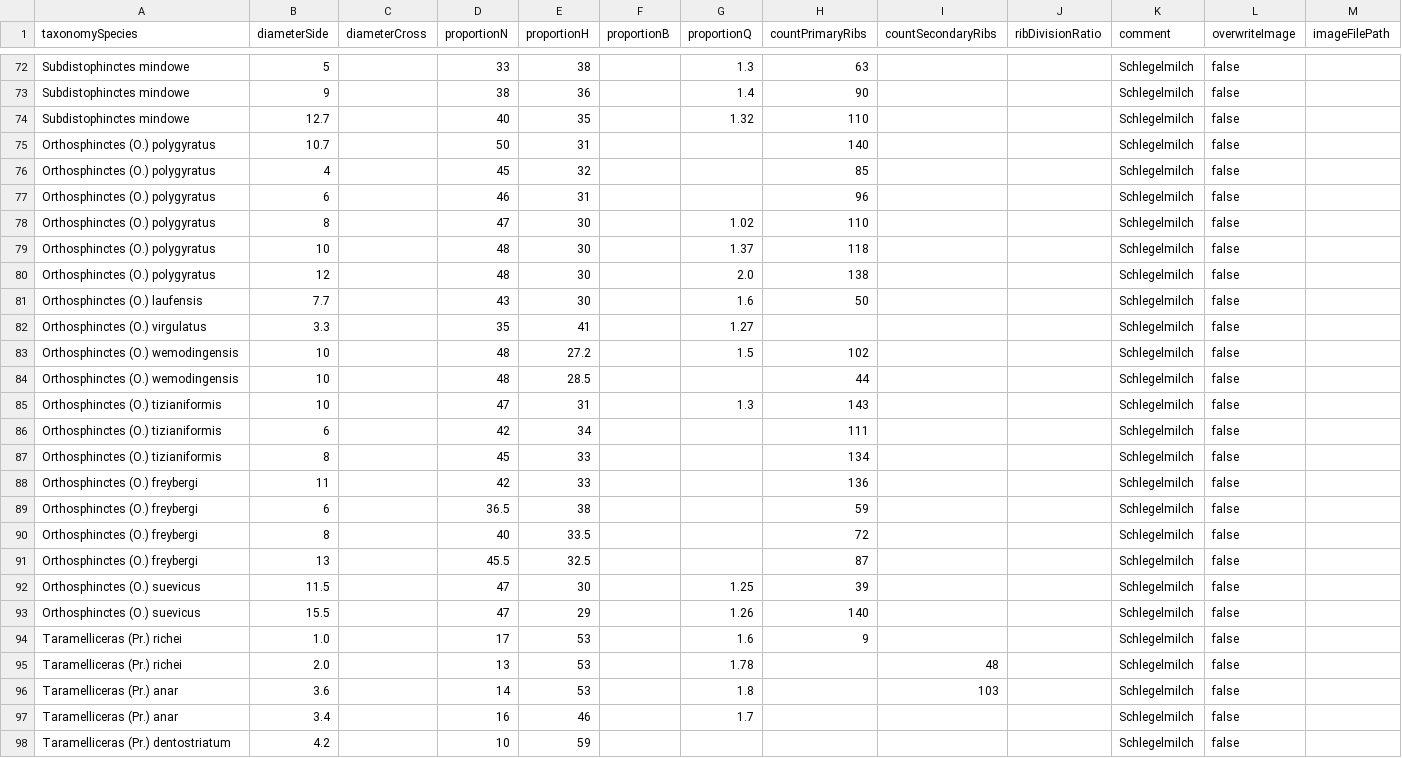
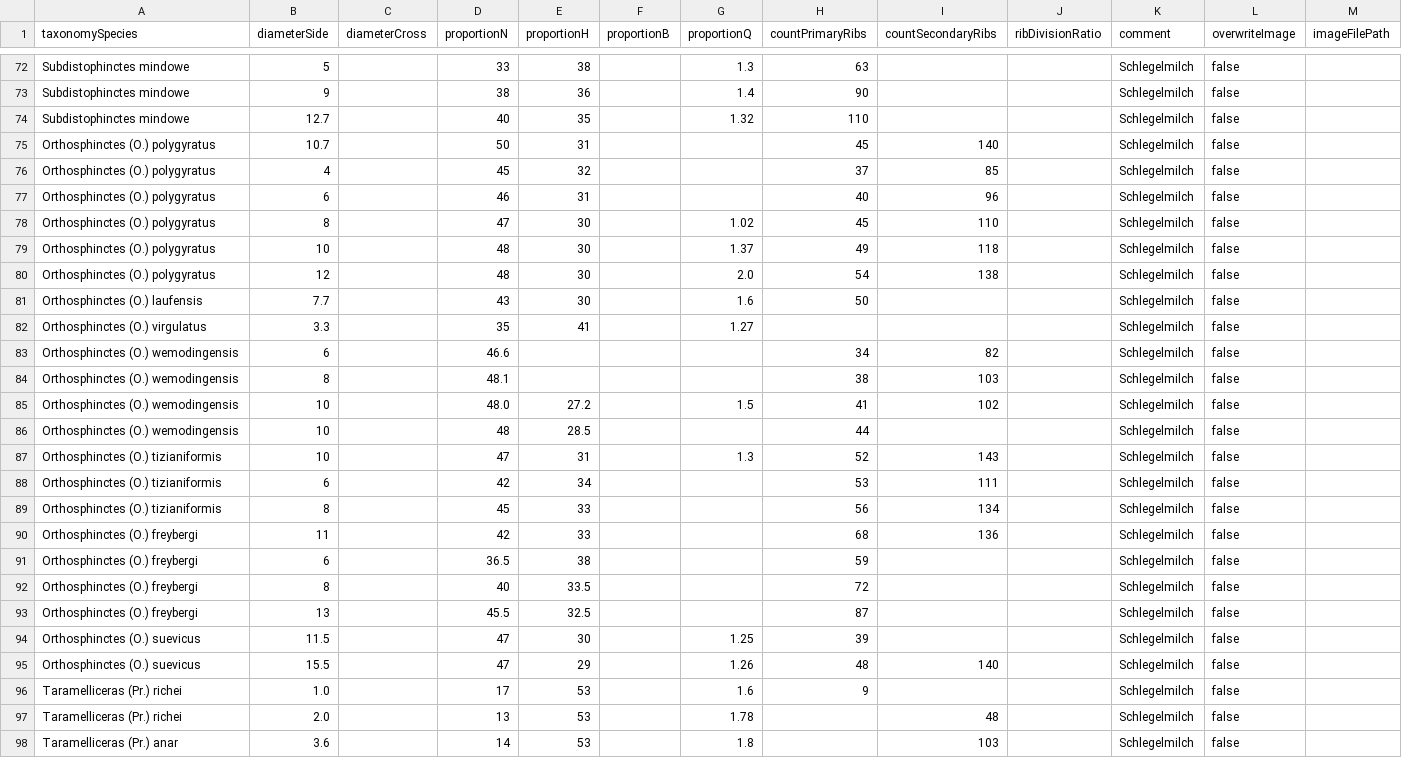
Before and after one commit to eobermuhlner/ammonites-db, a CSV file: import/Import_AmmonitesMeasurements_Schlegelmilch, Malm.csv, drawn as a sheet; only a part is shown, gaps mark what is left out; the shorter side is filled out with more unchanged rows.

Commit message:
fix primary/secondary rib entries in measurements

```diff
--- a/import/Import_AmmonitesMeasurements_Schlegelmilch, Malm.csv
+++ b/import/Import_AmmonitesMeasurements_Schlegelmilch, Malm.csv
@@ -74,16 +74,18 @@ Subdistophinctes mindowe, 9, , 38, 36, , 1.4, 90, , , Schlegelmilch, false,
 Subdistophinctes mindowe, 12.7, , 40, 35, , 1.32, 110, , , Schlegelmilch, false,
-Orthosphinctes (O.) polygyratus, 10.7, , 50, 31, , , 140, , , Schlegelmilch, false,
-Orthosphinctes (O.) polygyratus, 4, , 45, 32, , , 85, , , Schlegelmilch, false,
-Orthosphinctes (O.) polygyratus, 6, , 46, 31, , , 96, , , Schlegelmilch, false,
-Orthosphinctes (O.) polygyratus, 8, , 47, 30, , 1.02, 110, , , Schlegelmilch, false,
-Orthosphinctes (O.) polygyratus, 10, , 48, 30, , 1.37, 118, , , Schlegelmilch, false,
-Orthosphinctes (O.) polygyratus, 12, , 48, 30, , 2.0, 138, , , Schlegelmilch, false,
+Orthosphinctes (O.) polygyratus, 10.7, , 50, 31, , , 45, 140, , Schlegelmilch, false,
+Orthosphinctes (O.) polygyratus, 4, , 45, 32, , , 37, 85, , Schlegelmilch, false,
+Orthosphinctes (O.) polygyratus, 6, , 46, 31, , , 40, 96, , Schlegelmilch, false,
+Orthosphinctes (O.) polygyratus, 8, , 47, 30, , 1.02, 45, 110, , Schlegelmilch, false,
+Orthosphinctes (O.) polygyratus, 10, , 48, 30, , 1.37, 49, 118, , Schlegelmilch, false,
+Orthosphinctes (O.) polygyratus, 12, , 48, 30, , 2.0, 54, 138, , Schlegelmilch, false,
 Orthosphinctes (O.) laufensis, 7.7, , 43, 30, , 1.6, 50, , , Schlegelmilch, false,
 Orthosphinctes (O.) virgulatus, 3.3, , 35, 41, , 1.27, , , , Schlegelmilch, false,
-Orthosphinctes (O.) wemodingensis, 10, , 48, 27.2, , 1.5, 102, , , Schlegelmilch, false,
+Orthosphinctes (O.) wemodingensis, 6, , 46.6, , , , 34, 82, , Schlegelmilch, false,
+Orthosphinctes (O.) wemodingensis, 8, , 48.1, , , , 38, 103, , Schlegelmilch, false,
+Orthosphinctes (O.) wemodingensis, 10, , 48.0, 27.2, , 1.5, 41, 102, , Schlegelmilch, false,
 Orthosphinctes (O.) wemodingensis, 10, , 48, 28.5, , , 44, , , Schlegelmilch, false,
-Orthosphinctes (O.) tizianiformis, 10, , 47, 31, , 1.3, 143, , , Schlegelmilch, false,
-Orthosphinctes (O.) tizianiformis, 6, , 42, 34, , , 111, , , Schlegelmilch, false,
-Orthosphinctes (O.) tizianiformis, 8, , 45, 33, , , 134, , , Schlegelmilch, false,
-Orthosphinctes (O.) freybergi, 11, , 42, 33, , , 136, , , Schlegelmilch, false,
+Orthosphinctes (O.) tizianiformis, 10, , 47, 31, , 1.3, 52, 143, , Schlegelmilch, false,
+Orthosphinctes (O.) tizianiformis, 6, , 42, 34, , , 53, 111, , Schlegelmilch, false,
+Orthosphinctes (O.) tizianiformis, 8, , 45, 33, , , 56, 134, , Schlegelmilch, false,
+Orthosphinctes (O.) freybergi, 11, , 42, 33, , , 68, 136, , Schlegelmilch, false,
 Orthosphinctes (O.) freybergi, 6, , 36.5, 38, , , 59, , , Schlegelmilch, false,
@@ -92,3 +94,3 @@ Orthosphinctes (O.) freybergi, 13, , 45.5, 32.5, , , 87, , , Schlegelmilch, fals
 Orthosphinctes (O.) suevicus, 11.5, , 47, 30, , 1.25, 39, , , Schlegelmilch, false,
-Orthosphinctes (O.) suevicus, 15.5, , 47, 29, , 1.26, 140, , , Schlegelmilch, false,
+Orthosphinctes (O.) suevicus, 15.5, , 47, 29, , 1.26, 48, 140, , Schlegelmilch, false,
 Taramelliceras (Pr.) richei, 1.0, , 17, 53, , 1.6, 9, , , Schlegelmilch, false,
```
